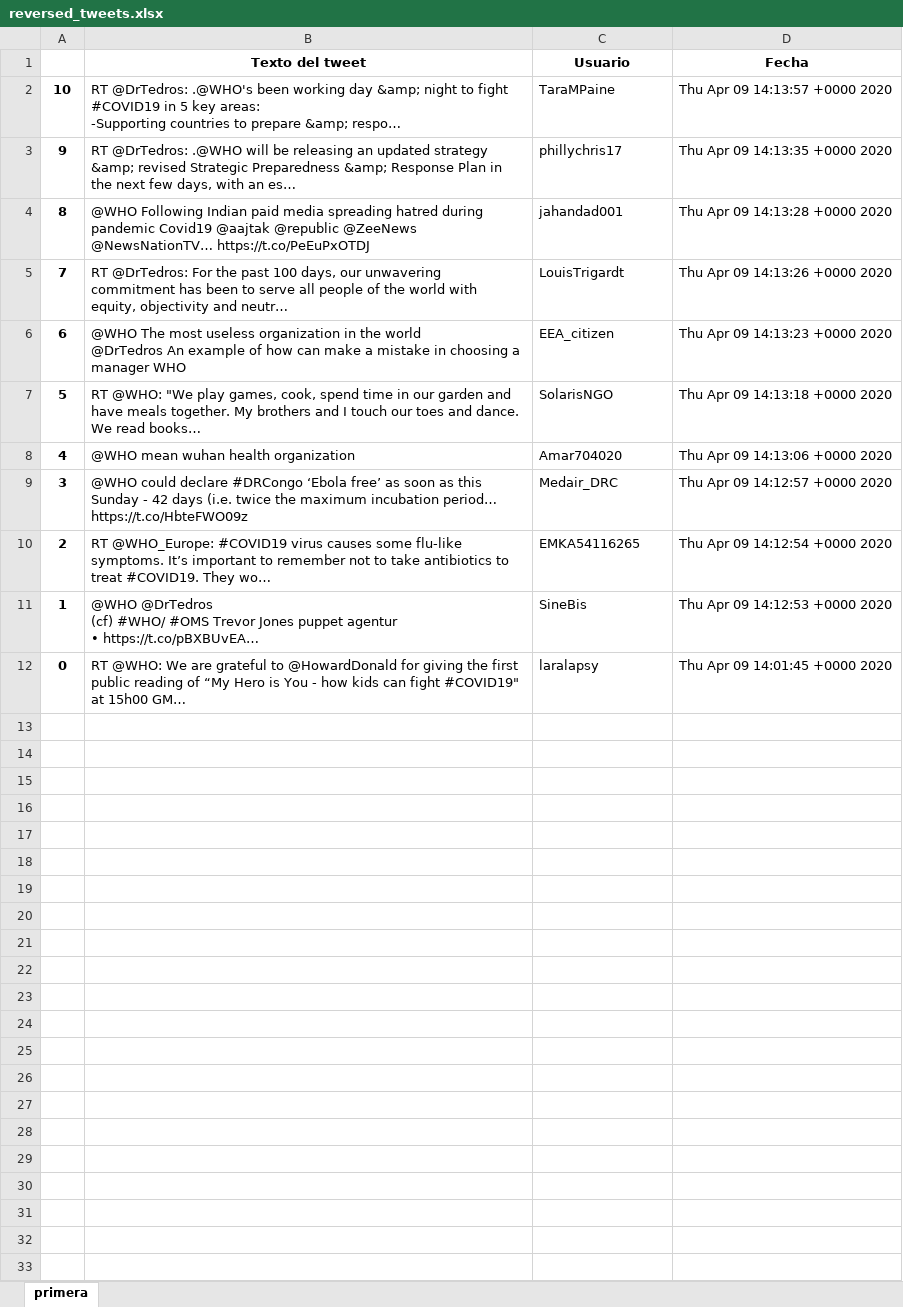
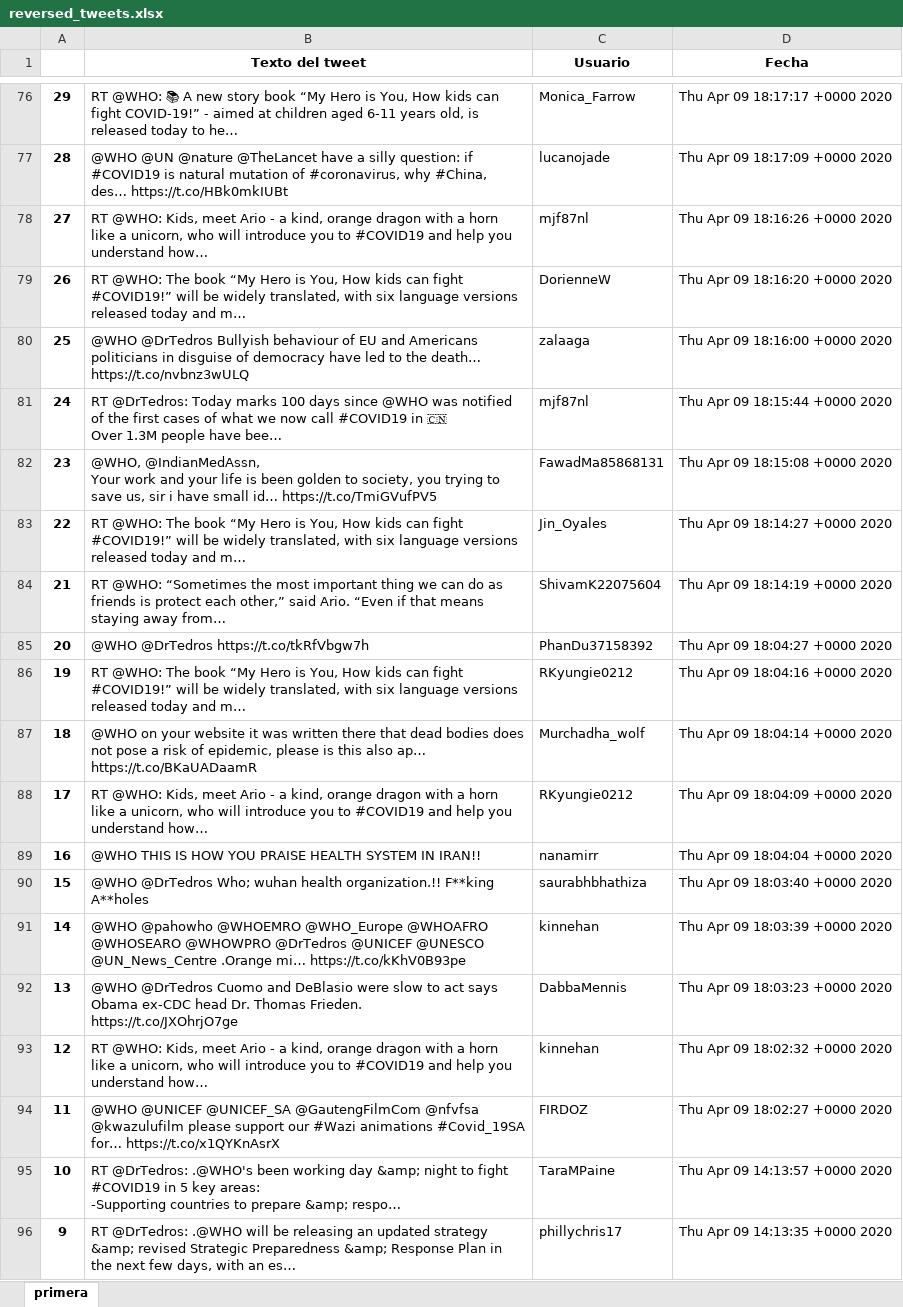
Before and after one commit to Sud-Austral/Repositorio_extraccion_de_data_de_RRSS_con_Python, an Excel workbook: reversed_tweets.xlsx, sheet primera, drawn as a sheet; only a part is shown, gaps mark what is left out; the shorter side is filled out with more unchanged rows; long unchanged cells end in …; values as stored, in another font and other column widths than the file's, no borders; ↵ is a line break in a cell; the diff covers the shown part only; the diff names each change by its address in the sheet, - before the commit and + after, or states it on an @@ line.

Commit message:
VI version

```diff
--- a/reversed_tweets.xlsx (sheet primera)
+++ b/reversed_tweets.xlsx (sheet primera)
+row 76: 29 | RT @WHO: 📚 A new story book “My Hero is You, How kids can fight COVID-19!” - aimed at children aged 6-11 years old, is released today to he… | Monica_Farrow | Thu Apr 09 18:17:17 +0000 2020
+row 77: 28 | @WHO @UN @nature @TheLancet have a silly question: if #COVID19 is natural mutation of #coronavirus, why #China, des… https://t.co/HBk0mkIUBt | lucanojade | Thu Apr 09 18:17:09 +0000 2020
+row 78: 27 | RT @WHO: Kids, meet Ario - a kind, orange dragon with a horn like a unicorn, who will introduce you to #COVID19 and help you understand how… | mjf87nl | Thu Apr 09 18:16:26 +0000 2020
+row 79: 26 | RT @WHO: The book “My Hero is You, How kids can fight #COVID19!” will be widely translated, with six language versions released today and m… | DorienneW | Thu Apr 09 18:16:20 +0000 2020
+row 80: 25 | @WHO @DrTedros Bullyish behaviour of EU and Americans politicians in disguise of democracy have led to the death… https://t.co/nvbnz3wULQ | zalaaga | Thu Apr 09 18:16:00 +0000 2020
+row 81: 24 | RT @DrTedros: Today marks 100 days since @WHO was notified of the first cases of what we now call #COVID19 in 🇨🇳 ↵ Over 1.3M people have bee… | mjf87nl | Thu Apr 09 18:15:44 +0000 2020
+row 82: 23 | @WHO, @IndianMedAssn, ↵ Your work and your life is been golden to society, you trying to save us, sir i have small id… https://t.co/TmiGVufPV5 | FawadMa85868131 | Thu Apr 09 18:15:08 +0000 2020
+row 83: 22 | RT @WHO: The book “My Hero is You, How kids can fight #COVID19!” will be widely translated, with six language versions released today and m… | Jin_Oyales | Thu Apr 09 18:14:27 +0000 2020
+row 84: 21 | RT @WHO: “Sometimes the most important thing we can do as friends is protect each other,” said Ario. “Even if that means staying away from… | ShivamK22075604 | Thu Apr 09 18:14:19 +0000 2020
+row 85: 20 | @WHO @DrTedros https://t.co/tkRfVbgw7h | PhanDu37158392 | Thu Apr 09 18:04:27 +0000 2020
+row 86: 19 | RT @WHO: The book “My Hero is You, How kids can fight #COVID19!” will be widely translated, with six language versions released today and m… | RKyungie0212 | Thu Apr 09 18:04:16 +0000 2020
+row 87: 18 | @WHO on your website it was written there that dead bodies does not pose a risk of epidemic, please is this also ap… https://t.co/BKaUADaamR | Murchadha_wolf | Thu Apr 09 18:04:14 +0000 2020
+row 88: 17 | RT @WHO: Kids, meet Ario - a kind, orange dragon with a horn like a unicorn, who will introduce you to #COVID19 and help you understand how… | RKyungie0212 | Thu Apr 09 18:04:09 +0000 2020
+row 89: 16 | @WHO THIS IS HOW YOU PRAISE HEALTH SYSTEM IN IRAN!! | nanamirr | Thu Apr 09 18:04:04 +0000 2020
+row 90: 15 | @WHO @DrTedros Who; wuhan health organization.!! F**king A**holes | saurabhbhathiza | Thu Apr 09 18:03:40 +0000 2020
+row 91: 14 | @WHO @pahowho @WHOEMRO @WHO_Europe @WHOAFRO @WHOSEARO @WHOWPRO @DrTedros @UNICEF @UNESCO @UN_News_Centre .Orange mi… https://t.co/kKhV0B93pe | kinnehan | Thu Apr 09 18:03:39 +0000 2020
+row 92: 13 | @WHO @DrTedros Cuomo and DeBlasio were slow to act says Obama ex-CDC head Dr. Thomas Frieden. ↵ https://t.co/JXOhrjO7ge | DabbaMennis | Thu Apr 09 18:03:23 +0000 2020
+row 93: 12 | RT @WHO: Kids, meet Ario - a kind, orange dragon with a horn like a unicorn, who will introduce you to #COVID19 and help you understand how… | kinnehan | Thu Apr 09 18:02:32 +0000 2020
+row 94: 11 | @WHO @UNICEF @UNICEF_SA @GautengFilmCom @nfvfsa @kwazulufilm please support our #Wazi animations #Covid_19SA for… https://t.co/x1QYKnAsrX | FIRDOZ | Thu Apr 09 18:02:27 +0000 2020
```
Also changed, not shown: 74 added rows elsewhere in this sheet, 3 other files.
